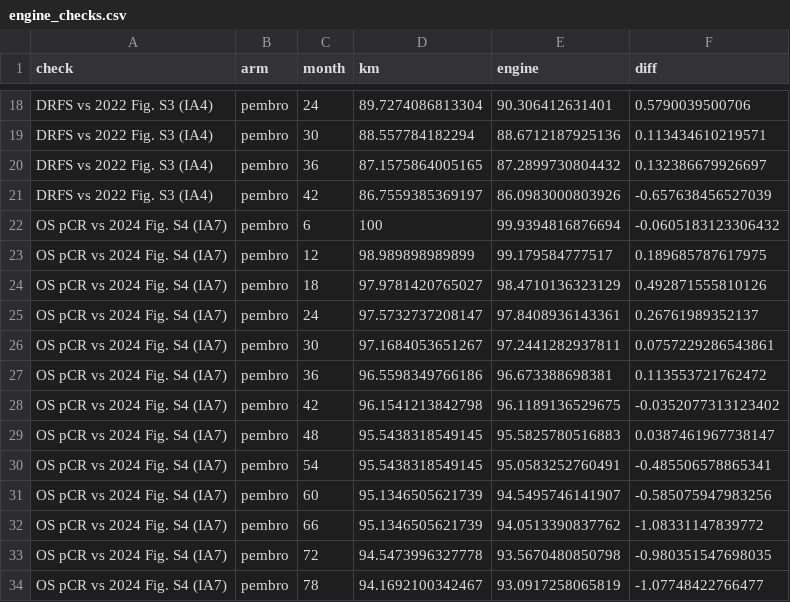
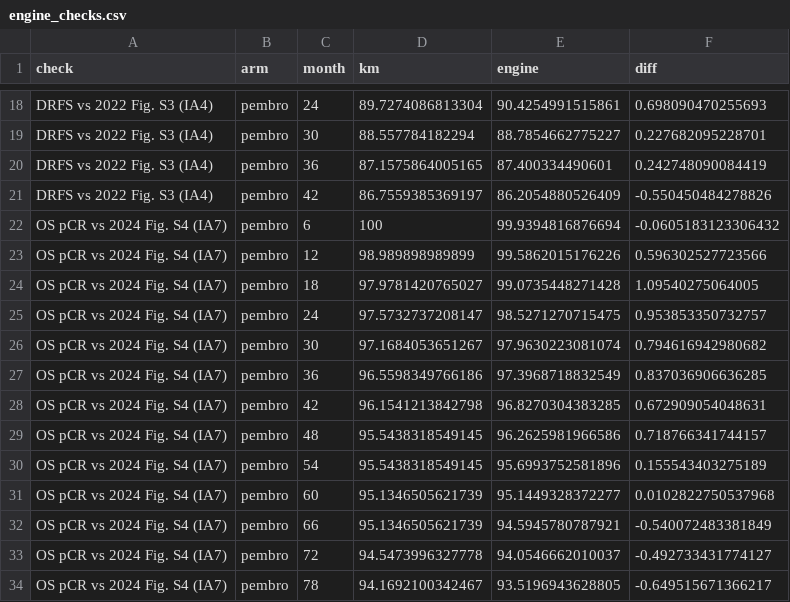
Before and after one commit to akehara1001/exercise_cea, a CSV file: output/phase1/engine_checks.csv, drawn as a sheet; only a part is shown, gaps mark what is left out; the diff covers the shown part only.

```diff
--- a/output/phase1/engine_checks.csv
+++ b/output/phase1/engine_checks.csv
@@ -18,17 +18,17 @@
-"DRFS vs 2022 Fig. S3 (IA4)","pembro",24,89.7274086813304,90.306412631401,0.5790039500706
-"DRFS vs 2022 Fig. S3 (IA4)","pembro",30,88.557784182294,88.6712187925136,0.113434610219571
-"DRFS vs 2022 Fig. S3 (IA4)","pembro",36,87.1575864005165,87.2899730804432,0.132386679926697
-"DRFS vs 2022 Fig. S3 (IA4)","pembro",42,86.7559385369197,86.0983000803926,-0.657638456527039
+"DRFS vs 2022 Fig. S3 (IA4)","pembro",24,89.7274086813304,90.4254991515861,0.698090470255693
+"DRFS vs 2022 Fig. S3 (IA4)","pembro",30,88.557784182294,88.7854662775227,0.227682095228701
+"DRFS vs 2022 Fig. S3 (IA4)","pembro",36,87.1575864005165,87.400334490601,0.242748090084419
+"DRFS vs 2022 Fig. S3 (IA4)","pembro",42,86.7559385369197,86.2054880526409,-0.550450484278826
 "OS pCR vs 2024 Fig. S4 (IA7)","pembro",6,100,99.9394816876694,-0.0605183123306432
-"OS pCR vs 2024 Fig. S4 (IA7)","pembro",12,98.989898989899,99.179584777517,0.189685787617975
-"OS pCR vs 2024 Fig. S4 (IA7)","pembro",18,97.9781420765027,98.4710136323129,0.492871555810126
-"OS pCR vs 2024 Fig. S4 (IA7)","pembro",24,97.5732737208147,97.8408936143361,0.26761989352137
-"OS pCR vs 2024 Fig. S4 (IA7)","pembro",30,97.1684053651267,97.2441282937811,0.0757229286543861
-"OS pCR vs 2024 Fig. S4 (IA7)","pembro",36,96.5598349766186,96.673388698381,0.113553721762472
-"OS pCR vs 2024 Fig. S4 (IA7)","pembro",42,96.1541213842798,96.1189136529675,-0.0352077313123402
-"OS pCR vs 2024 Fig. S4 (IA7)","pembro",48,95.5438318549145,95.5825780516883,0.0387461967738147
-"OS pCR vs 2024 Fig. S4 (IA7)","pembro",54,95.5438318549145,95.0583252760491,-0.485506578865341
-"OS pCR vs 2024 Fig. S4 (IA7)","pembro",60,95.1346505621739,94.5495746141907,-0.585075947983256
-"OS pCR vs 2024 Fig. S4 (IA7)","pembro",66,95.1346505621739,94.0513390837762,-1.08331147839772
-"OS pCR vs 2024 Fig. S4 (IA7)","pembro",72,94.5473996327778,93.5670480850798,-0.980351547698035
-"OS pCR vs 2024 Fig. S4 (IA7)","pembro",78,94.1692100342467,93.0917258065819,-1.07748422766477
+"OS pCR vs 2024 Fig. S4 (IA7)","pembro",12,98.989898989899,99.5862015176226,0.596302527723566
+"OS pCR vs 2024 Fig. S4 (IA7)","pembro",18,97.9781420765027,99.0735448271428,1.09540275064005
+"OS pCR vs 2024 Fig. S4 (IA7)","pembro",24,97.5732737208147,98.5271270715475,0.953853350732757
+"OS pCR vs 2024 Fig. S4 (IA7)","pembro",30,97.1684053651267,97.9630223081074,0.794616942980682
+"OS pCR vs 2024 Fig. S4 (IA7)","pembro",36,96.5598349766186,97.3968718832549,0.837036906636285
+"OS pCR vs 2024 Fig. S4 (IA7)","pembro",42,96.1541213842798,96.8270304383285,0.672909054048631
+"OS pCR vs 2024 Fig. S4 (IA7)","pembro",48,95.5438318549145,96.2625981966586,0.718766341744157
+"OS pCR vs 2024 Fig. S4 (IA7)","pembro",54,95.5438318549145,95.6993752581896,0.155543403275189
+"OS pCR vs 2024 Fig. S4 (IA7)","pembro",60,95.1346505621739,95.1449328372277,0.0102822750537968
+"OS pCR vs 2024 Fig. S4 (IA7)","pembro",66,95.1346505621739,94.5945780787921,-0.540072483381849
+"OS pCR vs 2024 Fig. S4 (IA7)","pembro",72,94.5473996327778,94.0546662010037,-0.492733431774127
+"OS pCR vs 2024 Fig. S4 (IA7)","pembro",78,94.1692100342467,93.5196943628805,-0.649515671366217
```
Also changed, not shown: 148 edited cells elsewhere in this file, input/user_supplied_values.csv, output/phase1/calibration.csv, 22 other files.
